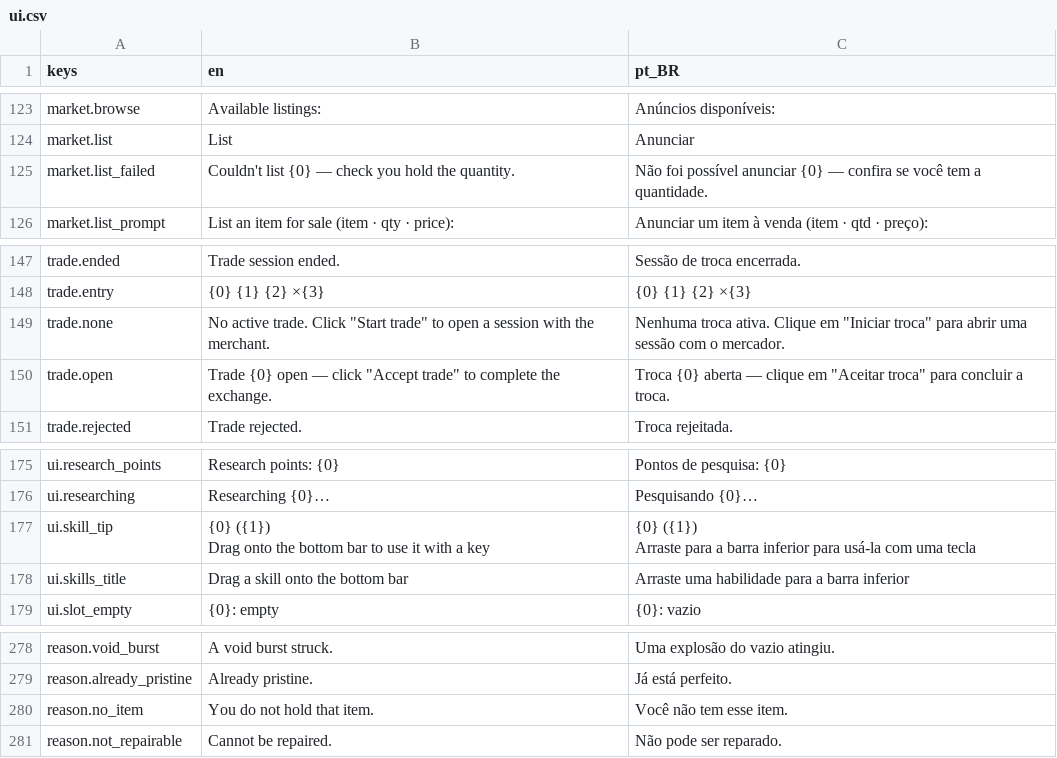
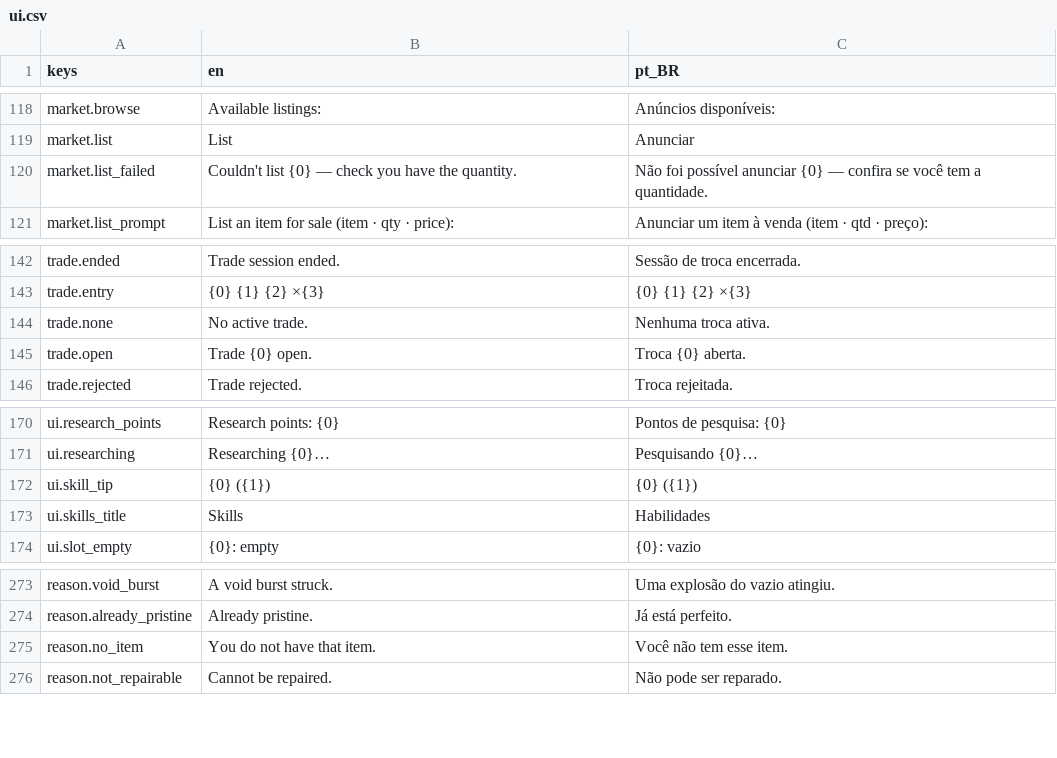
Before and after one commit to Tubaleviao/project-nihon, a CSV file: locale/ui.csv, drawn as a sheet; only a part is shown, gaps mark what is left out; the diff covers the shown part only.

```diff
--- a/locale/ui.csv
+++ b/locale/ui.csv
@@ -126,3 +121,3 @@ market.browse,Available listings:,Anúncios disponíveis:
 market.list,List,Anunciar
-market.list_failed,Couldn't list {0} — check you hold the quantity.,Não foi possível anunciar {0} — confira se você tem a quantidade.
+market.list_failed,Couldn't list {0} — check you have the quantity.,Não foi possível anunciar {0} — confira se você tem a quantidade.
 market.list_prompt,List an item for sale (item · qty · price):,Anunciar um item à venda (item · qtd · preço):
@@ -150,4 +145,4 @@ trade.ended,Trade session ended.,Sessão de troca encerrada.
 trade.entry,{0} {1} {2} ×{3},{0} {1} {2} ×{3}
-trade.none,"No active trade. Click ""Start trade"" to open a session with the merchant.","Nenhuma troca ativa. Clique em ""Iniciar troca"" para abrir uma sessão com o mercador."
-trade.open,"Trade {0} open — click ""Accept trade"" to complete the exchange.","Troca {0} aberta — clique em ""Aceitar troca"" para concluir a troca."
+trade.none,No active trade.,Nenhuma troca ativa.
+trade.open,Trade {0} open.,Troca {0} aberta.
 trade.rejected,Trade rejected.,Troca rejeitada.
@@ -178,6 +173,4 @@ ui.research_points,Research points: {0},Pontos de pesquisa: {0}
 ui.researching,Researching {0}…,Pesquisando {0}…
-ui.skill_tip,"{0} ({1})
-Drag onto the bottom bar to use it with a key","{0} ({1})
-Arraste para a barra inferior para usá-la com uma tecla"
-ui.skills_title,Drag a skill onto the bottom bar,Arraste uma habilidade para a barra inferior
+ui.skill_tip,{0} ({1}),{0} ({1})
+ui.skills_title,Skills,Habilidades
 ui.slot_empty,{0}: empty,{0}: vazio
@@ -287,3 +280,3 @@ reason.void_burst,A void burst struck.,Uma explosão do vazio atingiu.
 reason.already_pristine,Already pristine.,Já está perfeito.
-reason.no_item,You do not hold that item.,Você não tem esse item.
+reason.no_item,You do not have that item.,Você não tem esse item.
 reason.not_repairable,Cannot be repaired.,Não pode ser reparado.
```
Also changed, not shown: 2 added rows, 5 removed rows and 8 edited cells elsewhere in this file, 4 other files.
